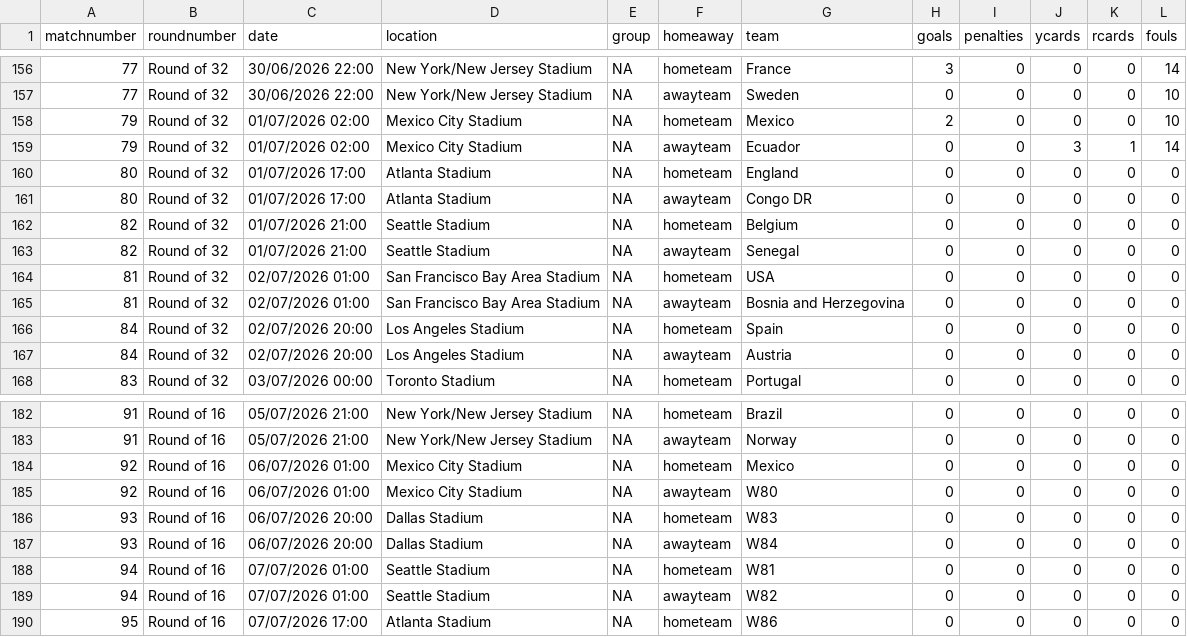
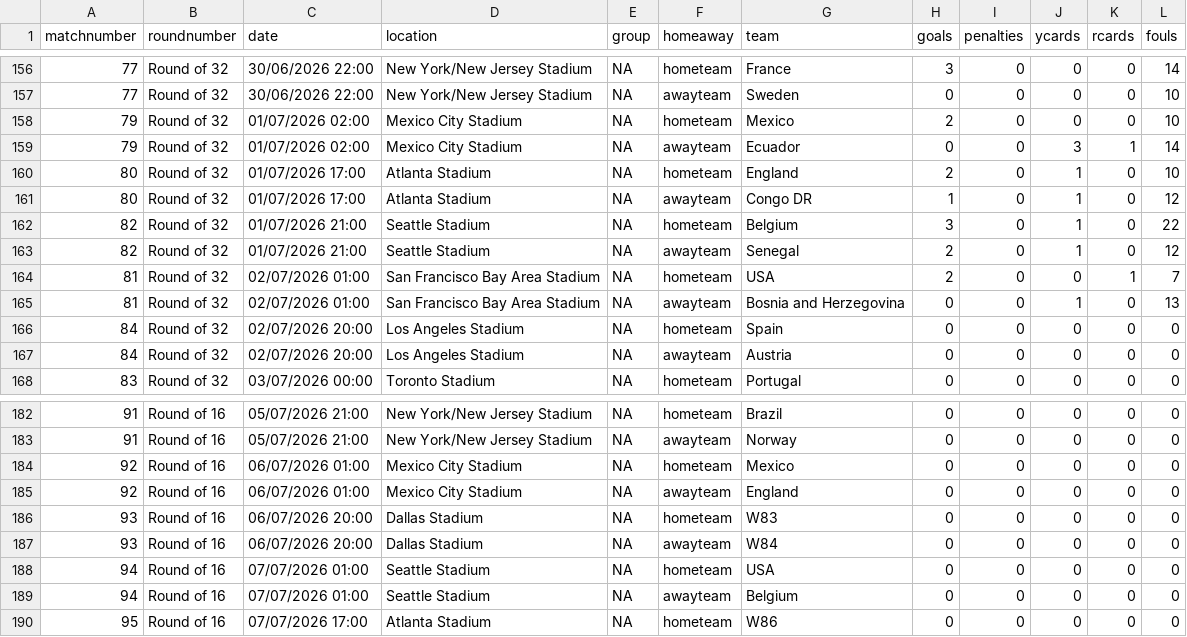
Before and after one commit to lee269/WC2026, a CSV file: data/matchdata.csv, drawn as a sheet; only a part is shown, gaps mark what is left out.

```diff
--- a/data/matchdata.csv
+++ b/data/matchdata.csv
@@ -159,8 +159,8 @@ matchnumber,roundnumber,date,location,group,homeaway,team,goals,penalties,ycards
 79,Round of 32,01/07/2026 02:00,Mexico City Stadium,NA,awayteam,Ecuador,0,0,3,1,14
-80,Round of 32,01/07/2026 17:00,Atlanta Stadium,NA,hometeam,England,0,0,0,0,0
-80,Round of 32,01/07/2026 17:00,Atlanta Stadium,NA,awayteam,Congo DR,0,0,0,0,0
-82,Round of 32,01/07/2026 21:00,Seattle Stadium,NA,hometeam,Belgium,0,0,0,0,0
-82,Round of 32,01/07/2026 21:00,Seattle Stadium,NA,awayteam,Senegal,0,0,0,0,0
-81,Round of 32,02/07/2026 01:00,San Francisco Bay Area Stadium,NA,hometeam,USA,0,0,0,0,0
-81,Round of 32,02/07/2026 01:00,San Francisco Bay Area Stadium,NA,awayteam,Bosnia and Herzegovina,0,0,0,0,0
+80,Round of 32,01/07/2026 17:00,Atlanta Stadium,NA,hometeam,England,2,0,1,0,10
+80,Round of 32,01/07/2026 17:00,Atlanta Stadium,NA,awayteam,Congo DR,1,0,1,0,12
+82,Round of 32,01/07/2026 21:00,Seattle Stadium,NA,hometeam,Belgium,3,0,1,0,22
+82,Round of 32,01/07/2026 21:00,Seattle Stadium,NA,awayteam,Senegal,2,0,1,0,12
+81,Round of 32,02/07/2026 01:00,San Francisco Bay Area Stadium,NA,hometeam,USA,2,0,0,1,7
+81,Round of 32,02/07/2026 01:00,San Francisco Bay Area Stadium,NA,awayteam,Bosnia and Herzegovina,0,0,1,0,13
 84,Round of 32,02/07/2026 20:00,Los Angeles Stadium,NA,hometeam,Spain,0,0,0,0,0
@@ -184,7 +184,7 @@ matchnumber,roundnumber,date,location,group,homeaway,team,goals,penalties,ycards
 92,Round of 16,06/07/2026 01:00,Mexico City Stadium,NA,hometeam,Mexico,0,0,0,0,0
-92,Round of 16,06/07/2026 01:00,Mexico City Stadium,NA,awayteam,W80,0,0,0,0,0
+92,Round of 16,06/07/2026 01:00,Mexico City Stadium,NA,awayteam,England,0,0,0,0,0
 93,Round of 16,06/07/2026 20:00,Dallas Stadium,NA,hometeam,W83,0,0,0,0,0
 93,Round of 16,06/07/2026 20:00,Dallas Stadium,NA,awayteam,W84,0,0,0,0,0
-94,Round of 16,07/07/2026 01:00,Seattle Stadium,NA,hometeam,W81,0,0,0,0,0
-94,Round of 16,07/07/2026 01:00,Seattle Stadium,NA,awayteam,W82,0,0,0,0,0
+94,Round of 16,07/07/2026 01:00,Seattle Stadium,NA,hometeam,USA,0,0,0,0,0
+94,Round of 16,07/07/2026 01:00,Seattle Stadium,NA,awayteam,Belgium,0,0,0,0,0
 95,Round of 16,07/07/2026 17:00,Atlanta Stadium,NA,hometeam,W86,0,0,0,0,0
```
Also changed, not shown: 1 other file.
